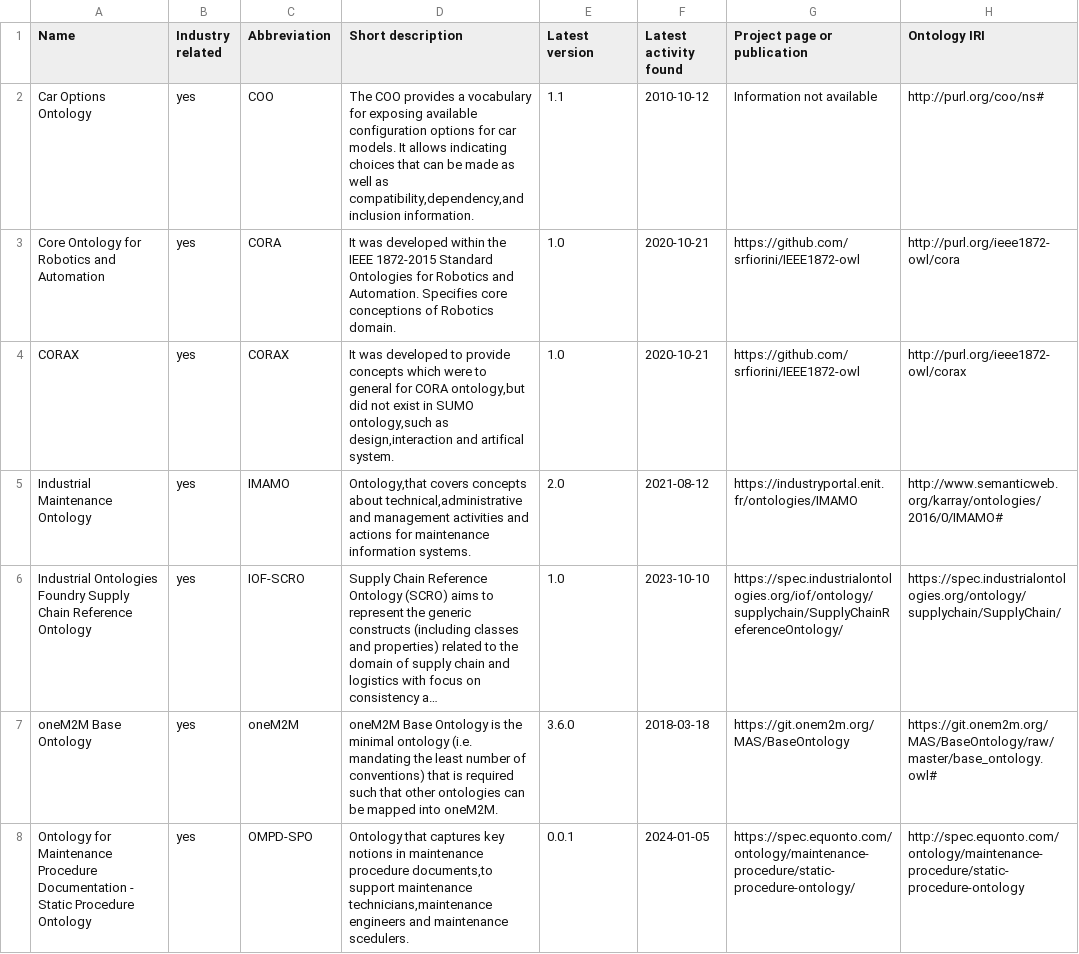
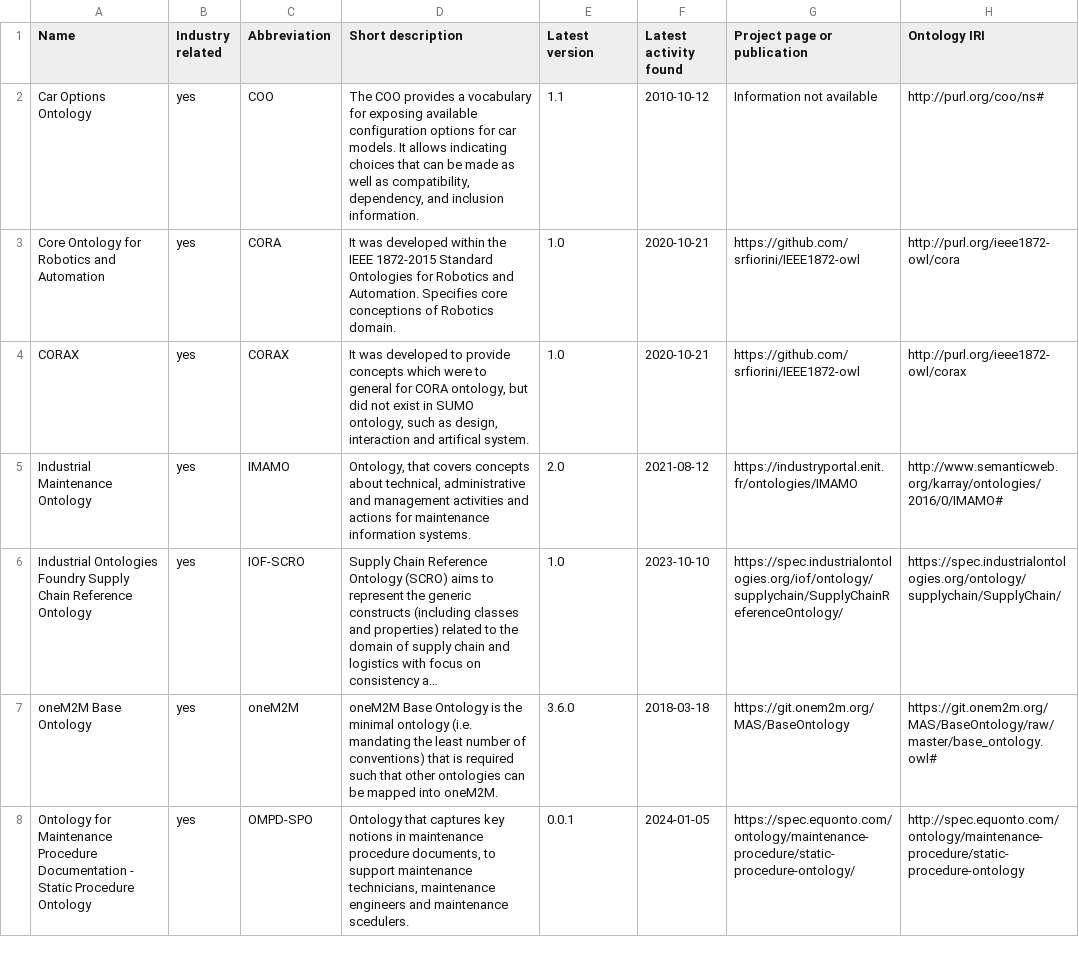
Before and after one commit to k00ni/manufacturing-industry-ontology-list, a CSV file: ontologies.csv, drawn as a sheet; only a part is shown; long unchanged cells end in …; the diff covers the shown part only; the diff names each change by its address in the sheet, - before the commit and + after, or states it on an @@ line.

```diff
--- a/ontologies.csv
+++ b/ontologies.csv
-D2 (Short description): …well as compatibility,dependency,and inclusion information.
+D2 (Short description): …well as compatibility, dependency, and inclusion information.
-D4 (Short description): …for CORA ontology,but did not exist in SUMO ontology,such as design,interaction and artifical…
+D4 (Short description): …for CORA ontology, but did not exist in SUMO ontology, such as design, interaction and artifical…
-D5 (Short description): Ontology,that covers concepts about technical,administrative and management…
+D5 (Short description): Ontology, that covers concepts about technical, administrative and management…
-D8 (Short description): …maintenance procedure documents,to support maintenance technicians,maintenance engineers and…
+D8 (Short description): …maintenance procedure documents, to support maintenance technicians, maintenance engineers and…
```
Also changed, not shown: 2 added rows and 22 edited cells elsewhere in this file, 2 other files.
